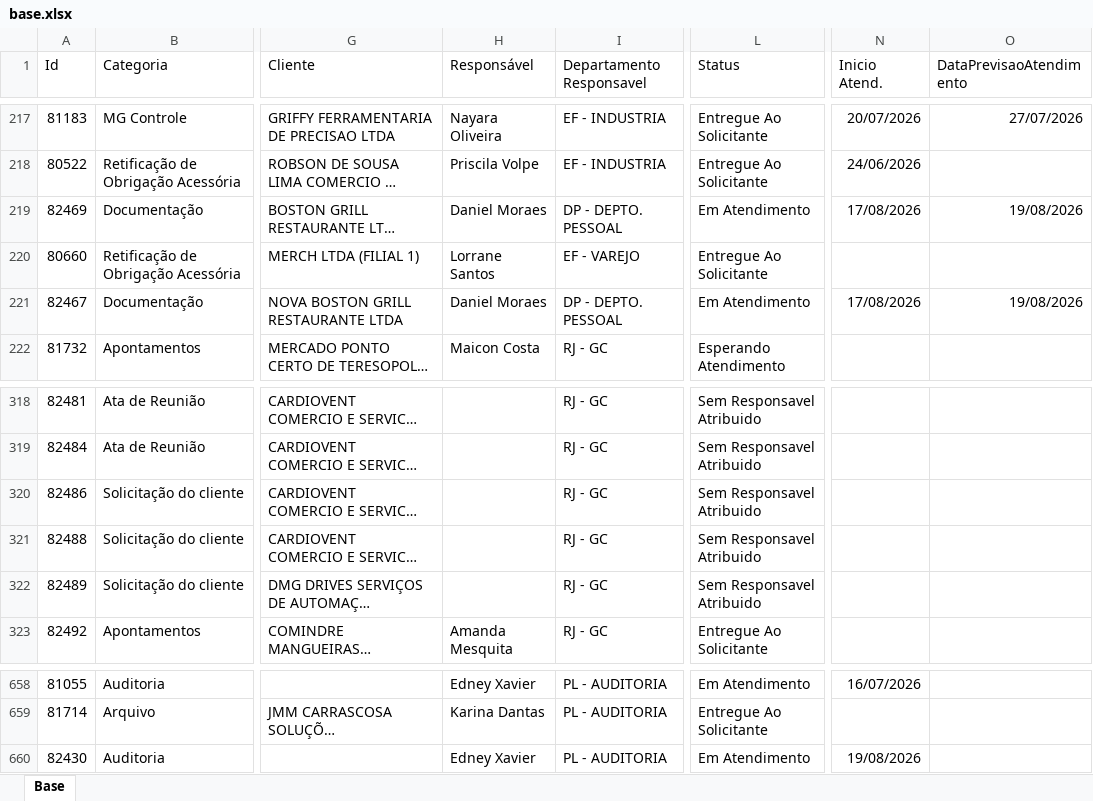
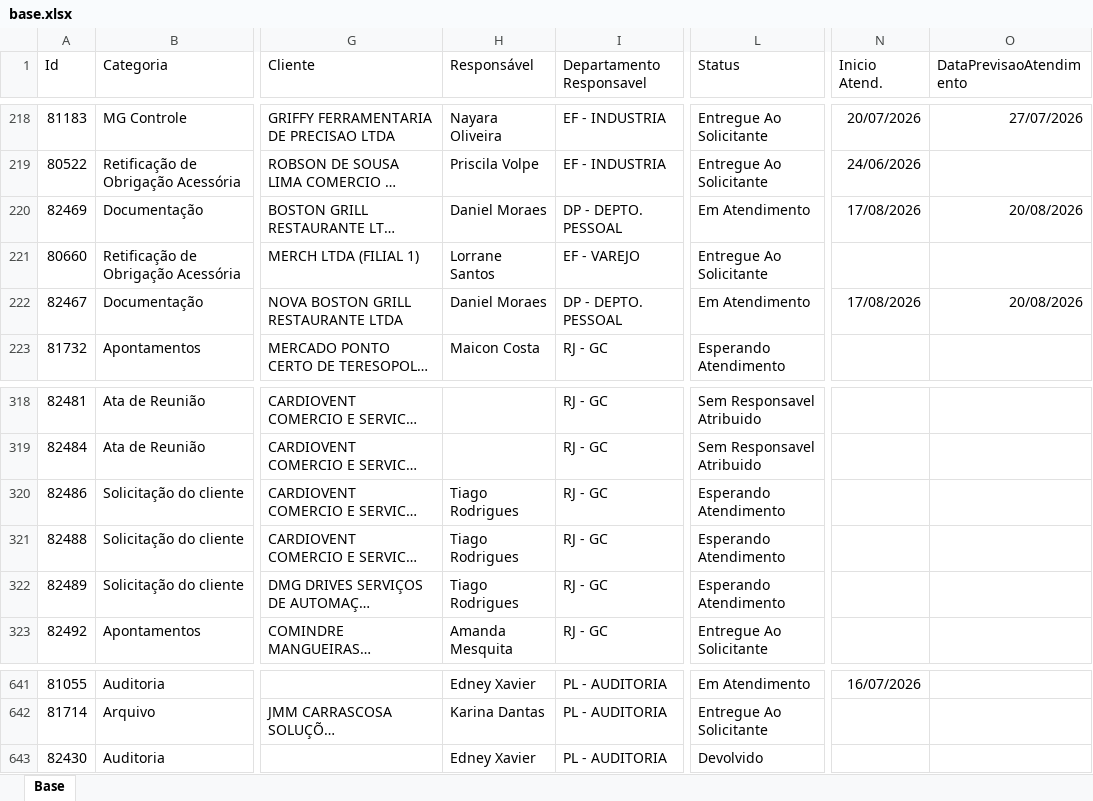
Before and after one commit to Controladoria-MG/Portal-dos-chamados, an Excel workbook: data/base.xlsx, sheet Base, drawn as a sheet; only a part is shown, gaps mark what is left out; long unchanged cells end in …; values as stored, in another font and other column widths than the file's, no borders; table styles not drawn; addresses are those after the commit; the diff covers the shown part only; the diff names each change by its address in the sheet, - before the commit and + after, or states it on an @@ line.

```diff
--- a/data/base.xlsx (sheet Base)
+++ b/data/base.xlsx (sheet Base)
-O220 (DataPrevisaoAtendimento): 19/08/2026
+O220 (DataPrevisaoAtendimento): 20/08/2026
-O222 (DataPrevisaoAtendimento): 19/08/2026
+O222 (DataPrevisaoAtendimento): 20/08/2026
-H320:H322 (Responsável): (empty)
+H320:H322 (Responsável): Tiago Rodrigues
-L320:L322 (Status): Sem Responsavel Atribuido
+L320:L322 (Status): Esperando Atendimento
-L643 (Status): Em Atendimento
+L643 (Status): Devolvido
-N643 (Inicio Atend.): 19/08/2026
+N643 (Inicio Atend.): (empty)
```
Also changed, not shown: 7 added rows, 24 removed rows and 13 edited cells elsewhere in this sheet, 3 other files.
